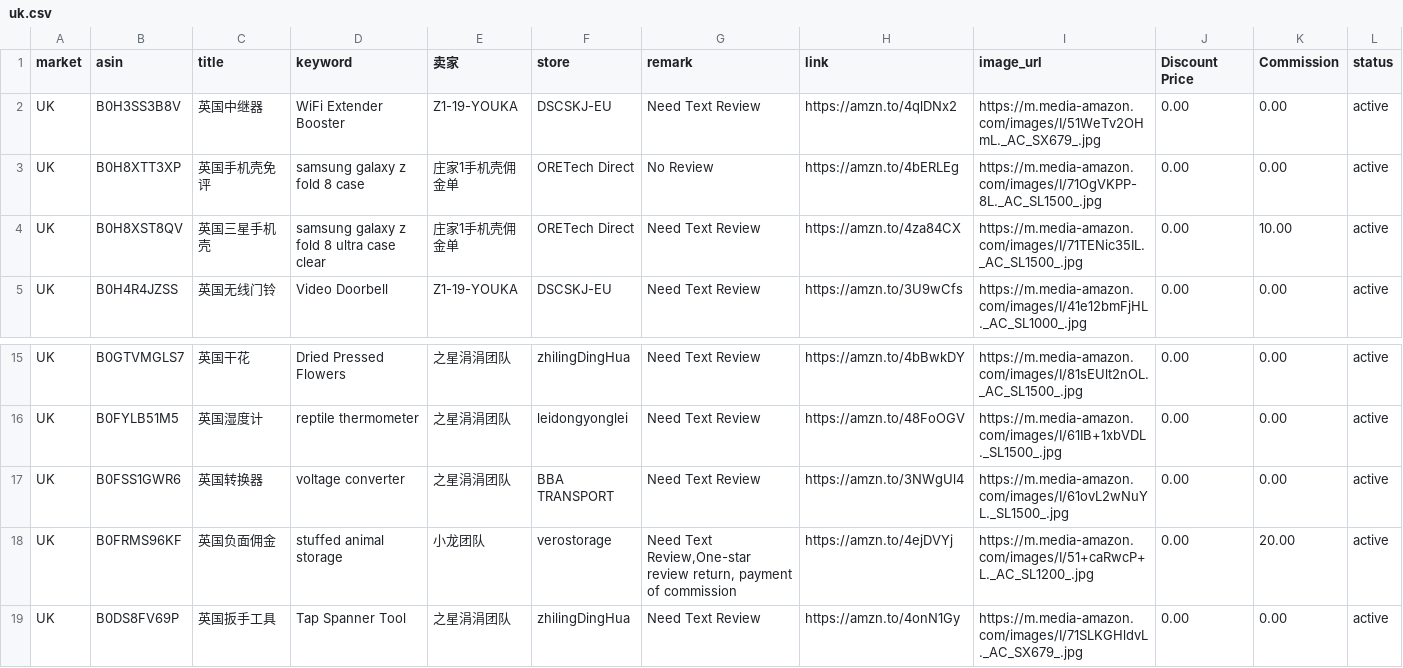
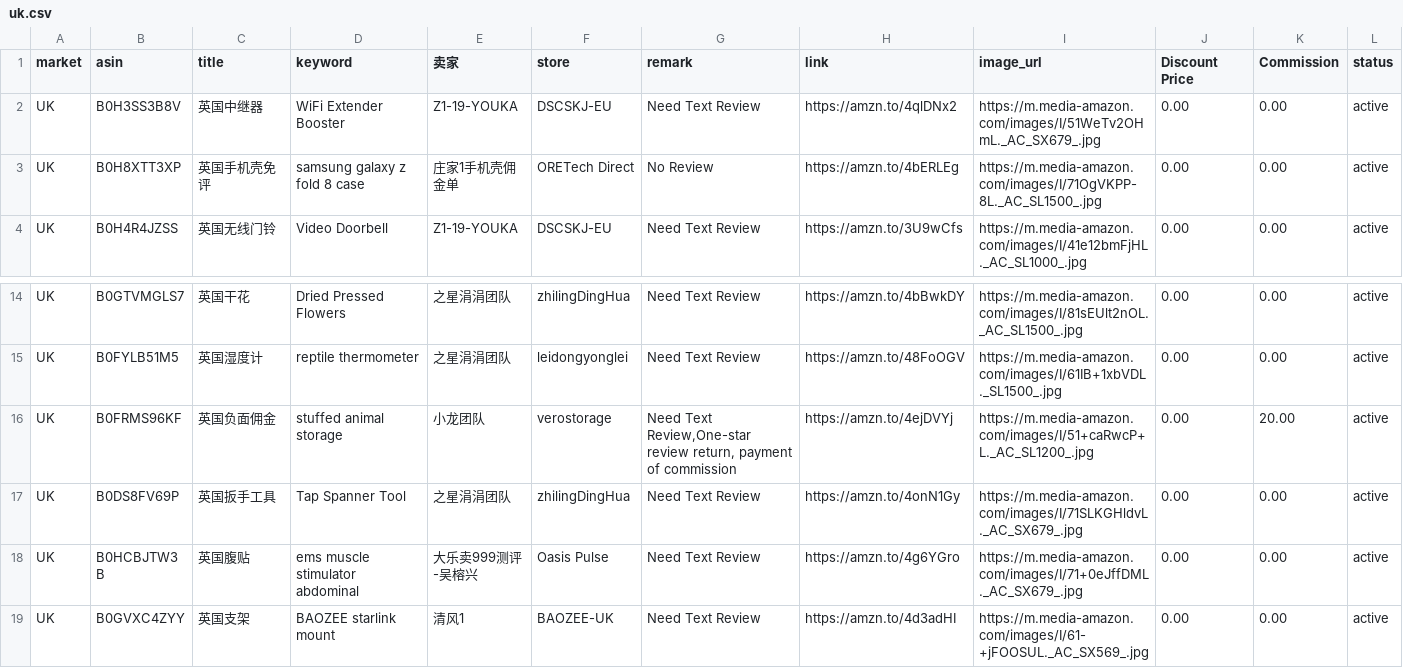
Before and after one commit to dalemy-1/us, a CSV file: uk.csv, drawn as a sheet; only a part is shown, gaps mark what is left out; the shorter side is filled out with more unchanged rows.

```diff
--- a/uk.csv
+++ b/uk.csv
@@ -3,3 +3,2 @@ UK,B0H3SS3B8V,英国中继器,WiFi Extender Booster,Z1-19-YOUKA,DSCSKJ-EU,Need T
 UK,B0H8XTT3XP,英国手机壳免评,samsung galaxy z fold 8 case,庄家1手机壳佣金单,ORETech Direct,No Review,https://amzn.to/4bERLEg,https://m.media-amazon.com/images/I/71OgVKPP-8L._AC_SL1500_.jpg,0.00,0.00,active
-UK,B0H8XST8QV,英国三星手机壳,samsung galaxy z fold 8 ultra case clear,庄家1手机壳佣金单,ORETech Direct,Need Text Review,https://amzn.to/4za84CX,https://m.media-amazon.com/images/I/71TENic35IL._AC_SL1500_.jpg,0.00,10.00,active
 UK,B0H4R4JZSS,英国无线门铃,Video Doorbell,Z1-19-YOUKA,DSCSKJ-EU,Need Text Review,https://amzn.to/3U9wCfs,https://m.media-amazon.com/images/I/41e12bmFjHL._AC_SL1000_.jpg,0.00,0.00,active
@@ -20,3 +19,2 @@ UK,B0GTVMGLS7,英国干花,Dried Pressed Flowers,之星涓涓团队,zhilingDingH
 UK,B0FYLB51M5,英国湿度计,reptile thermometer,之星涓涓团队,leidongyonglei,Need Text Review,https://amzn.to/48FoOGV,https://m.media-amazon.com/images/I/61IB+1xbVDL._SL1500_.jpg,0.00,0.00,active
-UK,B0FSS1GWR6,英国转换器,voltage converter,之星涓涓团队,BBA TRANSPORT,Need Text Review,https://amzn.to/3NWgUl4,https://m.media-amazon.com/images/I/61ovL2wNuYL._SL1500_.jpg,0.00,0.00,active
 UK,B0FRMS96KF,英国负面佣金,stuffed animal storage,小龙团队,verostorage,"Need Text Review,One-star review return, payment of commission",https://amzn.to/4ejDVYj,https://m.media-amazon.com/images/I/51+caRwcP+L._AC_SL1200_.jpg,0.00,20.00,active
```
Also changed, not shown: de.csv, it.csv, 1 other file.
